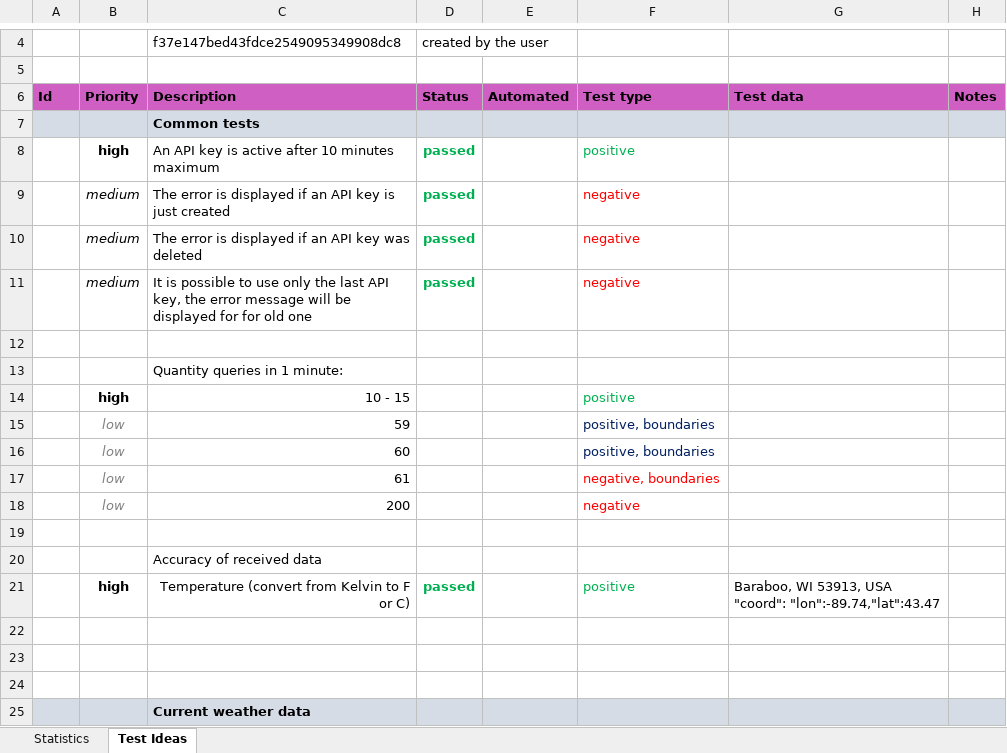
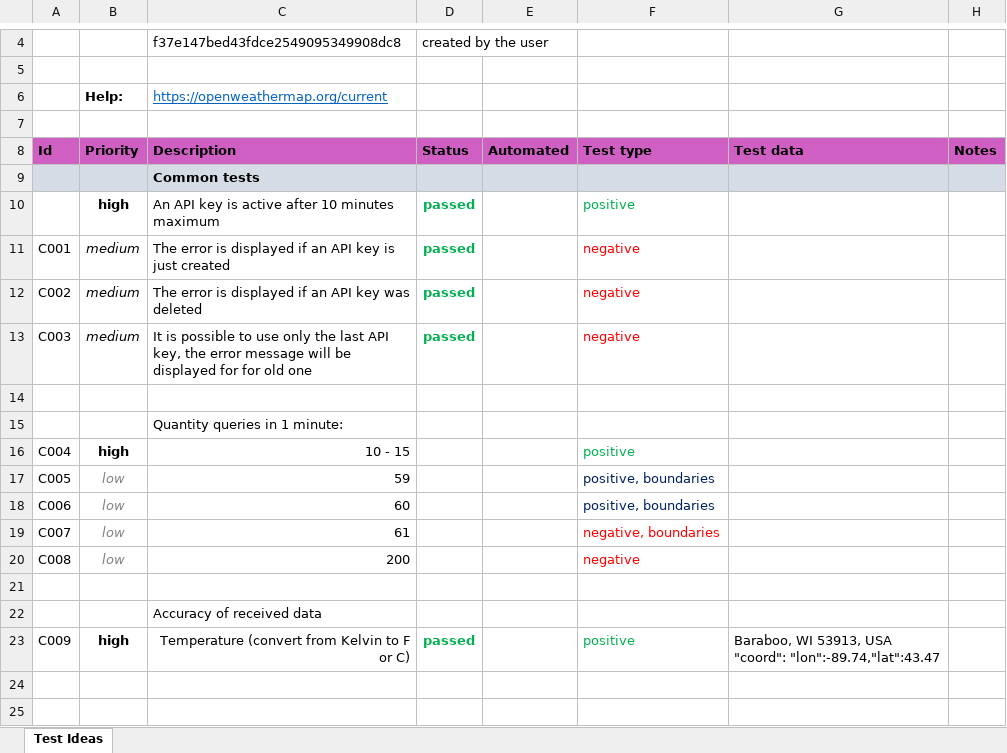
Before and after one commit to qatest13/devchallenge.it-qa-2, an Excel workbook: Checklist.xlsx, sheet Test Ideas, drawn as a sheet; only a part is shown, gaps mark what is left out; the shorter side is filled out with more unchanged rows; values as stored, in another font and other column widths than the file's, no borders; addresses are those after the commit; the diff covers the shown part only; the diff names each change by its address in the sheet, - before the commit and + after, or states it on an @@ line.

```diff
--- a/Checklist.xlsx (sheet Test Ideas)
+++ b/Checklist.xlsx (sheet Test Ideas)
-sheet tab: Statistics
+row 6:  | Help: | https://openweathermap.org/current
+row 7: (empty)
-A11 (Id): (empty)
+A11 (Id): C001
-A12 (Id): (empty)
+A12 (Id): C002
-A13 (Id): (empty)
+A13 (Id): C003
-A16 (Id): (empty)
+A16 (Id): C004
-A17 (Id): (empty)
+A17 (Id): C005
-A18 (Id): (empty)
+A18 (Id): C006
-A19 (Id): (empty)
+A19 (Id): C007
-A20 (Id): (empty)
+A20 (Id): C008
-A23 (Id): (empty)
+A23 (Id): C009
```
Also changed, not shown: 18 added rows and 15 edited cells elsewhere in this sheet, 3 other files.
